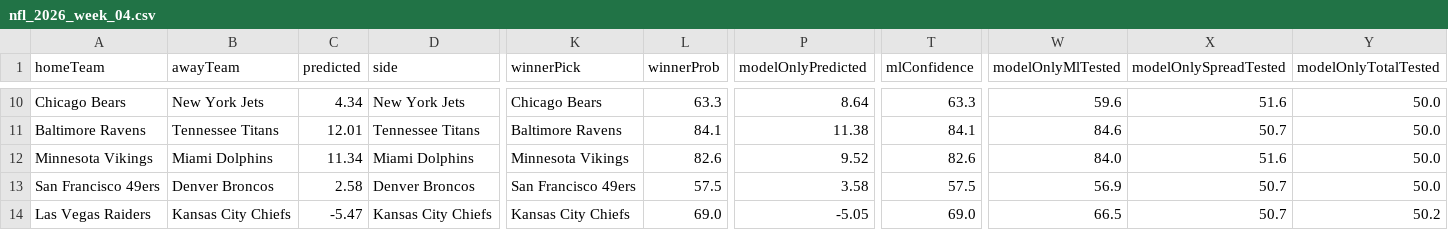
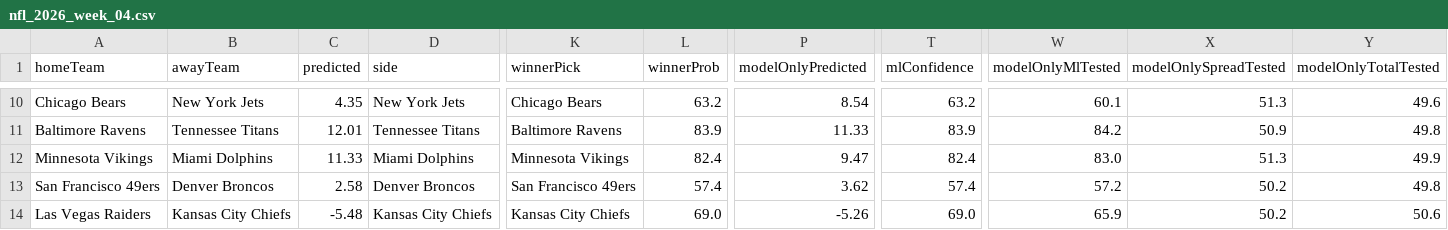
Before and after one commit to CarsonBillig/football-model, a CSV file: docs/history/nfl_2026_week_04.csv, drawn as a sheet; only a part is shown, gaps mark what is left out; the diff covers the shown part only; the diff names each change by its address in the sheet, - before the commit and + after, or states it on an @@ line.

```diff
--- a/docs/history/nfl_2026_week_04.csv
+++ b/docs/history/nfl_2026_week_04.csv
-C10 (predicted): 4.34
+C10 (predicted): 4.35
-L10 (winnerProb): 63.3
+L10 (winnerProb): 63.2
-P10 (modelOnlyPredicted): 8.64
+P10 (modelOnlyPredicted): 8.54
-T10 (mlConfidence): 63.3
+T10 (mlConfidence): 63.2
-W10 (modelOnlyMlTested): 59.6
+W10 (modelOnlyMlTested): 60.1
-X10 (modelOnlySpreadTested): 51.6
+X10 (modelOnlySpreadTested): 51.3
-Y10 (modelOnlyTotalTested): 50.0
+Y10 (modelOnlyTotalTested): 49.6
-L11 (winnerProb): 84.1
+L11 (winnerProb): 83.9
-P11 (modelOnlyPredicted): 11.38
+P11 (modelOnlyPredicted): 11.33
-T11 (mlConfidence): 84.1
+T11 (mlConfidence): 83.9
-W11 (modelOnlyMlTested): 84.6
+W11 (modelOnlyMlTested): 84.2
-X11 (modelOnlySpreadTested): 50.7
+X11 (modelOnlySpreadTested): 50.9
-Y11 (modelOnlyTotalTested): 50.0
+Y11 (modelOnlyTotalTested): 49.8
-C12 (predicted): 11.34
+C12 (predicted): 11.33
-L12 (winnerProb): 82.6
+L12 (winnerProb): 82.4
-P12 (modelOnlyPredicted): 9.52
+P12 (modelOnlyPredicted): 9.47
-T12 (mlConfidence): 82.6
+T12 (mlConfidence): 82.4
-W12 (modelOnlyMlTested): 84.0
+W12 (modelOnlyMlTested): 83.0
-X12 (modelOnlySpreadTested): 51.6
+X12 (modelOnlySpreadTested): 51.3
-Y12 (modelOnlyTotalTested): 50.0
+Y12 (modelOnlyTotalTested): 49.9
-L13 (winnerProb): 57.5
+L13 (winnerProb): 57.4
-P13 (modelOnlyPredicted): 3.58
+P13 (modelOnlyPredicted): 3.62
-T13 (mlConfidence): 57.5
+T13 (mlConfidence): 57.4
-W13 (modelOnlyMlTested): 56.9
+W13 (modelOnlyMlTested): 57.2
-X13:X14 (modelOnlySpreadTested): 50.7
+X13:X14 (modelOnlySpreadTested): 50.2
-Y13 (modelOnlyTotalTested): 50.0
+Y13 (modelOnlyTotalTested): 49.8
-C14 (predicted): -5.47
+C14 (predicted): -5.48
-P14 (modelOnlyPredicted): -5.05
+P14 (modelOnlyPredicted): -5.26
-W14 (modelOnlyMlTested): 66.5
+W14 (modelOnlyMlTested): 65.9
-Y14 (modelOnlyTotalTested): 50.2
+Y14 (modelOnlyTotalTested): 50.6
```
Also changed, not shown: 80 edited cells elsewhere in this file, docs/history/cfb_2026_week_05.csv, output/cfb/ledger.csv, 46 other files.
